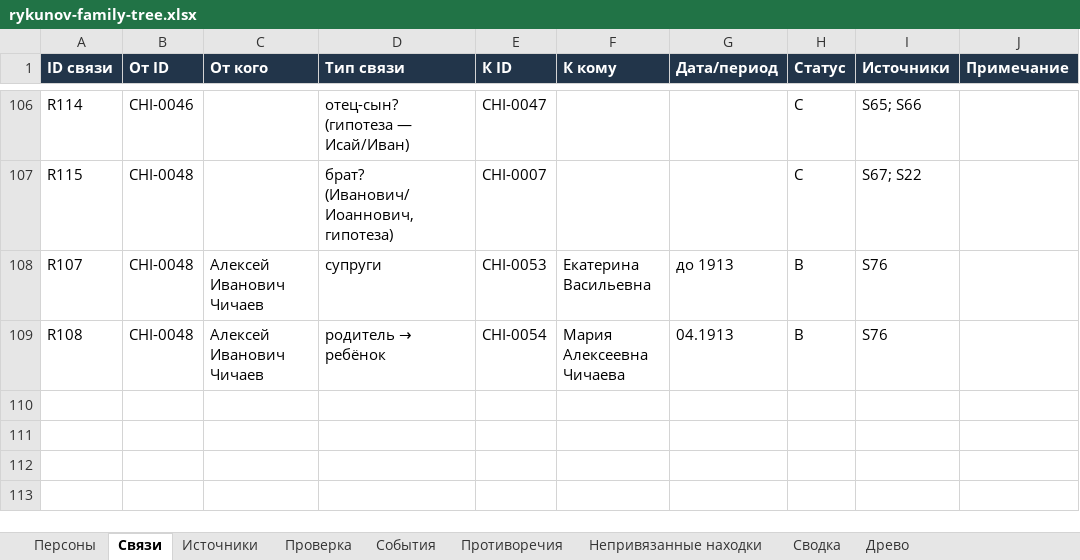
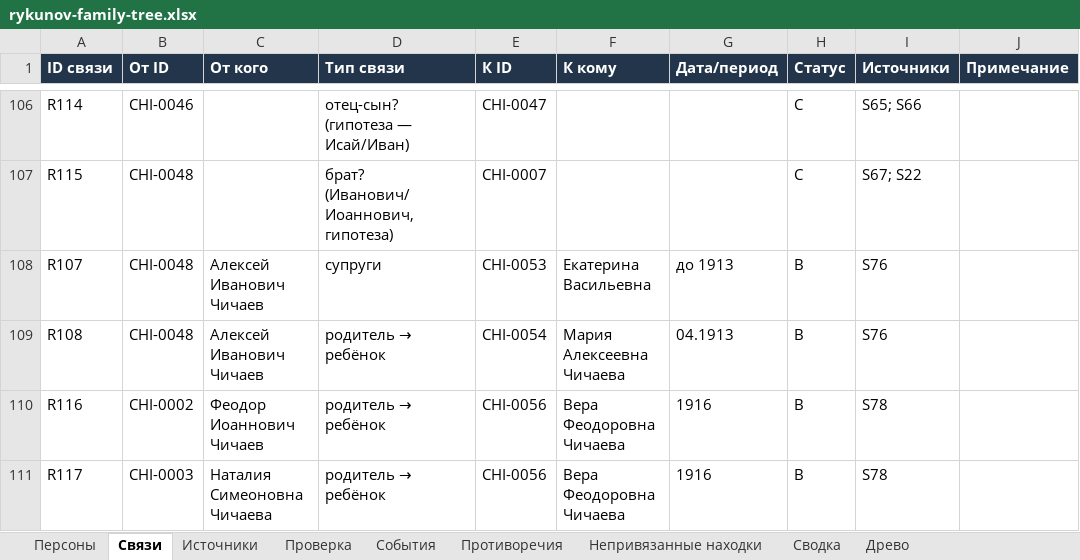
Before and after one commit to kilevoy/rykunov-family-tree, an Excel workbook: data/rykunov-family-tree.xlsx, sheet Связи, drawn as a sheet; only a part is shown, gaps mark what is left out; values as stored, in another font and other column widths than the file's, no borders; the diff names each change by its address in the sheet, - before the commit and + after, or states it on an @@ line.

```diff
--- a/data/rykunov-family-tree.xlsx (sheet Связи)
+++ b/data/rykunov-family-tree.xlsx (sheet Связи)
+row 110: R116 | CHI-0002 | Феодор Иоаннович Чичаев | родитель → ребёнок | CHI-0056 | Вера Феодоровна Чичаева | 1916 | B | S78
+row 111: R117 | CHI-0003 | Наталия Симеоновна Чичаева | родитель → ребёнок | CHI-0056 | Вера Феодоровна Чичаева | 1916 | B | S78
```
Also changed, not shown: sheet Персоны, sheet Источники, 1 other file.
